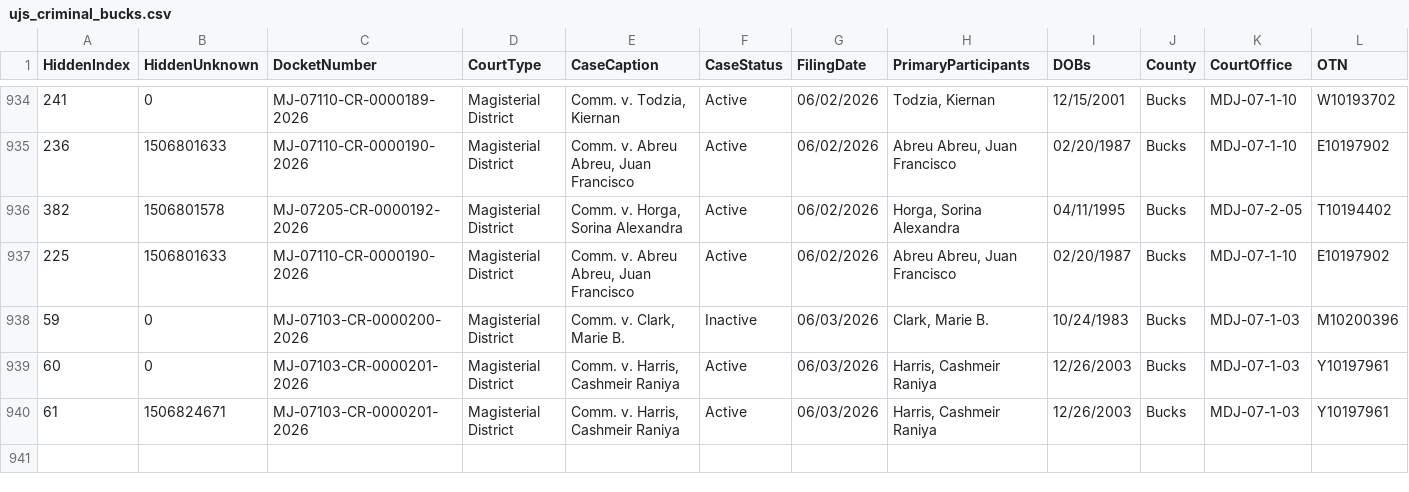
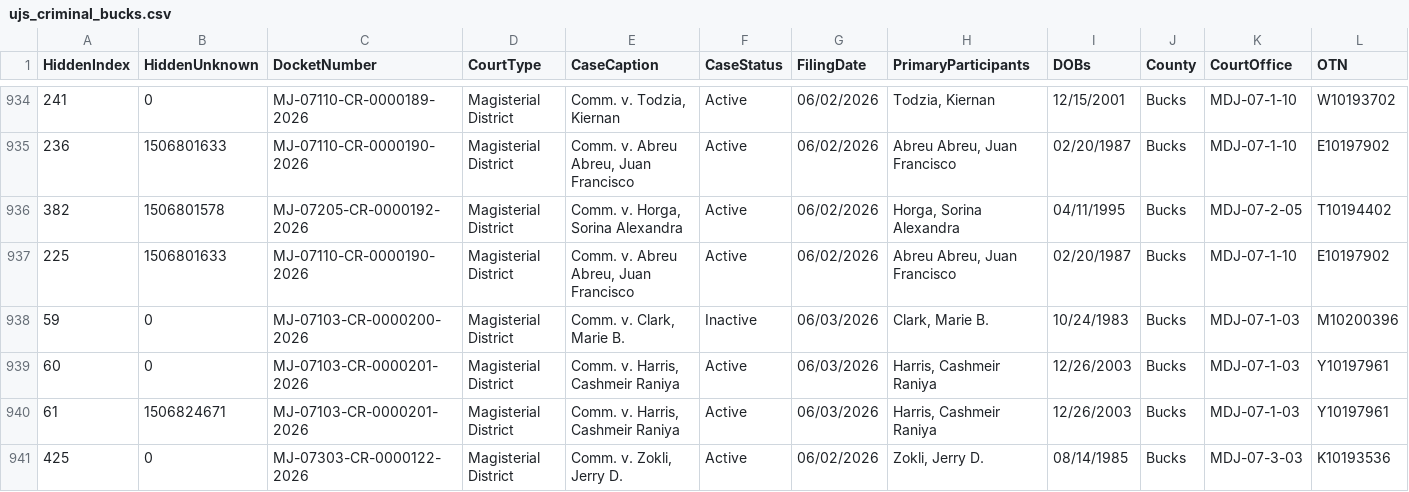
Before and after one commit to CUlleryUSATRepos/BucksCriminalUJSScrapeRepo, a CSV file: docs/data/ujs_criminal_bucks.csv, drawn as a sheet; only a part is shown, gaps mark what is left out; rows hold the shown columns only; the diff names each change by its address in the sheet, - before the commit and + after, or states it on an @@ line.

Commit message:
Daily UJS data update

```diff
--- a/docs/data/ujs_criminal_bucks.csv
+++ b/docs/data/ujs_criminal_bucks.csv
+row 941: 425 | 0 | MJ-07303-CR-0000122-2026 | Magisterial District | Comm. v. Zokli, Jerry D. | Active | 06/02/2026 | Zokli, Jerry D. | 08/14/1985 | Bucks | MDJ-07-3-03 | K10193536
```
Also changed, not shown: ujs_criminal_bucks.csv.
